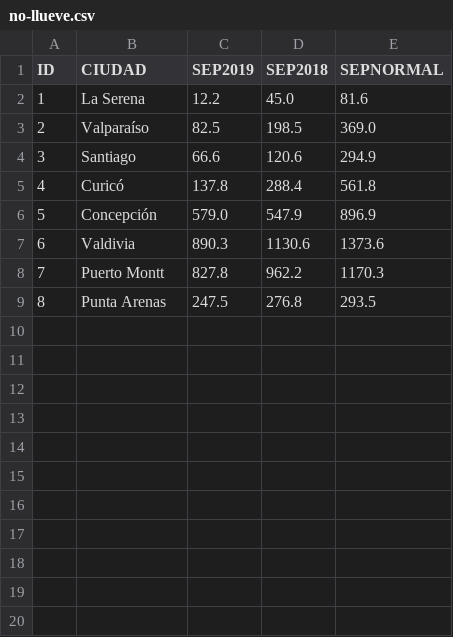
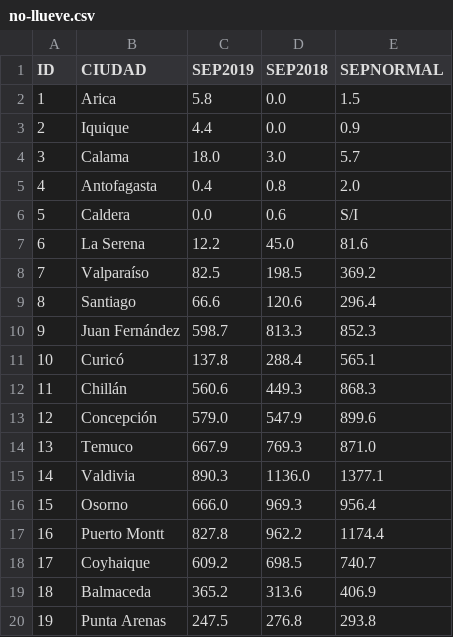
Before and after one commit to profesorfaco/formatos-de-datos, a CSV file: datos/no-llueve.csv, drawn as a sheet; addresses are those after the commit; the diff names each change by its address in the sheet, - before the commit and + after, or states it on an @@ line.

Commit message:
Add files via upload

```diff
--- a/datos/no-llueve.csv
+++ b/datos/no-llueve.csv
+row 2: 1 | Arica | 5.8 | 0.0 | 1.5
+row 3: 2 | Iquique | 4.4 | 0.0 | 0.9
+row 4: 3 | Calama | 18.0 | 3.0 | 5.7
+row 5: 4 | Antofagasta | 0.4 | 0.8 | 2.0
+row 6: 5 | Caldera | 0.0 | 0.6 | S/I
@@ column A (ID) renumbered from row 7 down @@
-E8 (SEPNORMAL): 369.0
+E8 (SEPNORMAL): 369.2
-E9 (SEPNORMAL): 294.9
+E9 (SEPNORMAL): 296.4
+row 10: 9 | Juan Fernández | 598.7 | 813.3 | 852.3
-E11 (SEPNORMAL): 561.8
+E11 (SEPNORMAL): 565.1
+row 12: 11 | Chillán | 560.6 | 449.3 | 868.3
-E13 (SEPNORMAL): 896.9
+E13 (SEPNORMAL): 899.6
+row 14: 13 | Temuco | 667.9 | 769.3 | 871.0
-D15 (SEP2018): 1130.6
+D15 (SEP2018): 1136.0
-E15 (SEPNORMAL): 1373.6
+E15 (SEPNORMAL): 1377.1
+row 16: 15 | Osorno | 666.0 | 969.3 | 956.4
-E17 (SEPNORMAL): 1170.3
+E17 (SEPNORMAL): 1174.4
+row 18: 17 | Coyhaique | 609.2 | 698.5 | 740.7
+row 19: 18 | Balmaceda | 365.2 | 313.6 | 406.9
-E20 (SEPNORMAL): 293.5
+E20 (SEPNORMAL): 293.8
```
